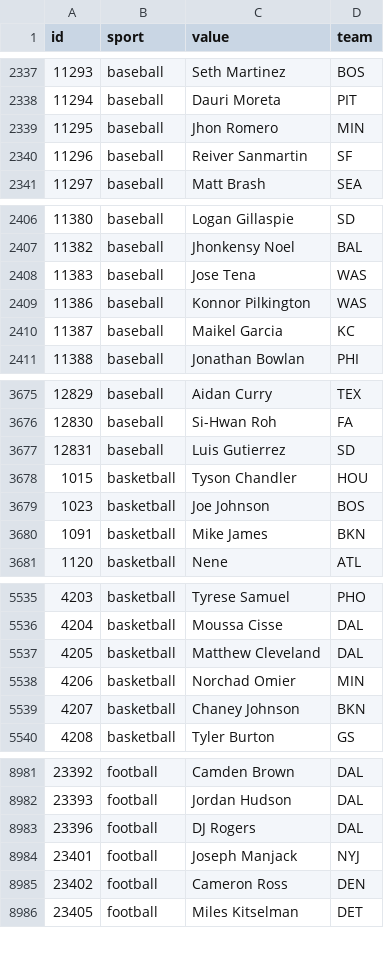
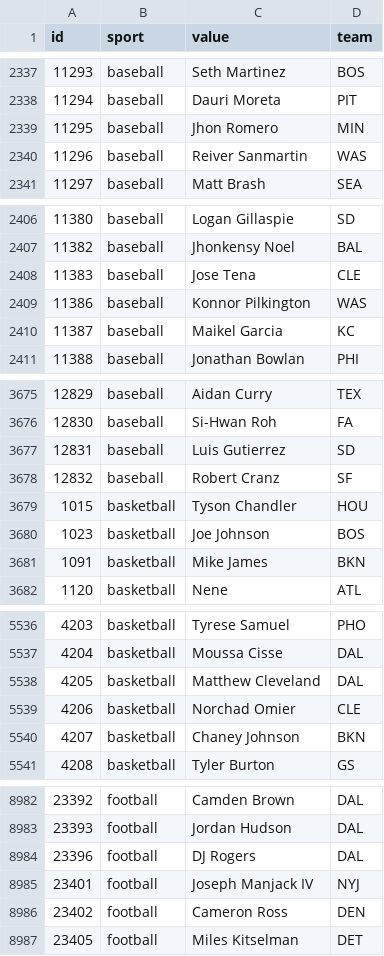
Before and after one commit to StatsVine/data-snapshots, a CSV file: csv/nfc/players-all.csv, drawn as a sheet; only a part is shown, gaps mark what is left out.

```diff
--- a/csv/nfc/players-all.csv
+++ b/csv/nfc/players-all.csv
@@ -2339,3 +2339,3 @@ id,sport,value,team
 11295,baseball,Jhon Romero,MIN
-11296,baseball,Reiver Sanmartin,SF
+11296,baseball,Reiver Sanmartin,WAS
 11297,baseball,Matt Brash,SEA
@@ -2407,3 +2407,3 @@ id,sport,value,team
 11382,baseball,Jhonkensy Noel,BAL
-11383,baseball,Jose Tena,WAS
+11383,baseball,Jose Tena,CLE
 11386,baseball,Konnor Pilkington,WAS
@@ -3677,2 +3677,3 @@ id,sport,value,team
 12831,baseball,Luis Gutierrez,SD
+12832,baseball,Robert Cranz,SF
 1015,basketball,Tyson Chandler,HOU
@@ -5537,3 +5538,3 @@ id,sport,value,team
 4205,basketball,Matthew Cleveland,DAL
-4206,basketball,Norchad Omier,MIN
+4206,basketball,Norchad Omier,CLE
 4207,basketball,Chaney Johnson,BKN
@@ -8983,3 +8984,3 @@ id,sport,value,team
 23396,football,DJ Rogers,DAL
-23401,football,Joseph Manjack,NYJ
+23401,football,Joseph Manjack IV,NYJ
 23402,football,Cameron Ross,DEN
```
Also changed, not shown: csv/nfc/players-baseball.csv, csv/nfc/players-basketball.csv, 2 other files.
